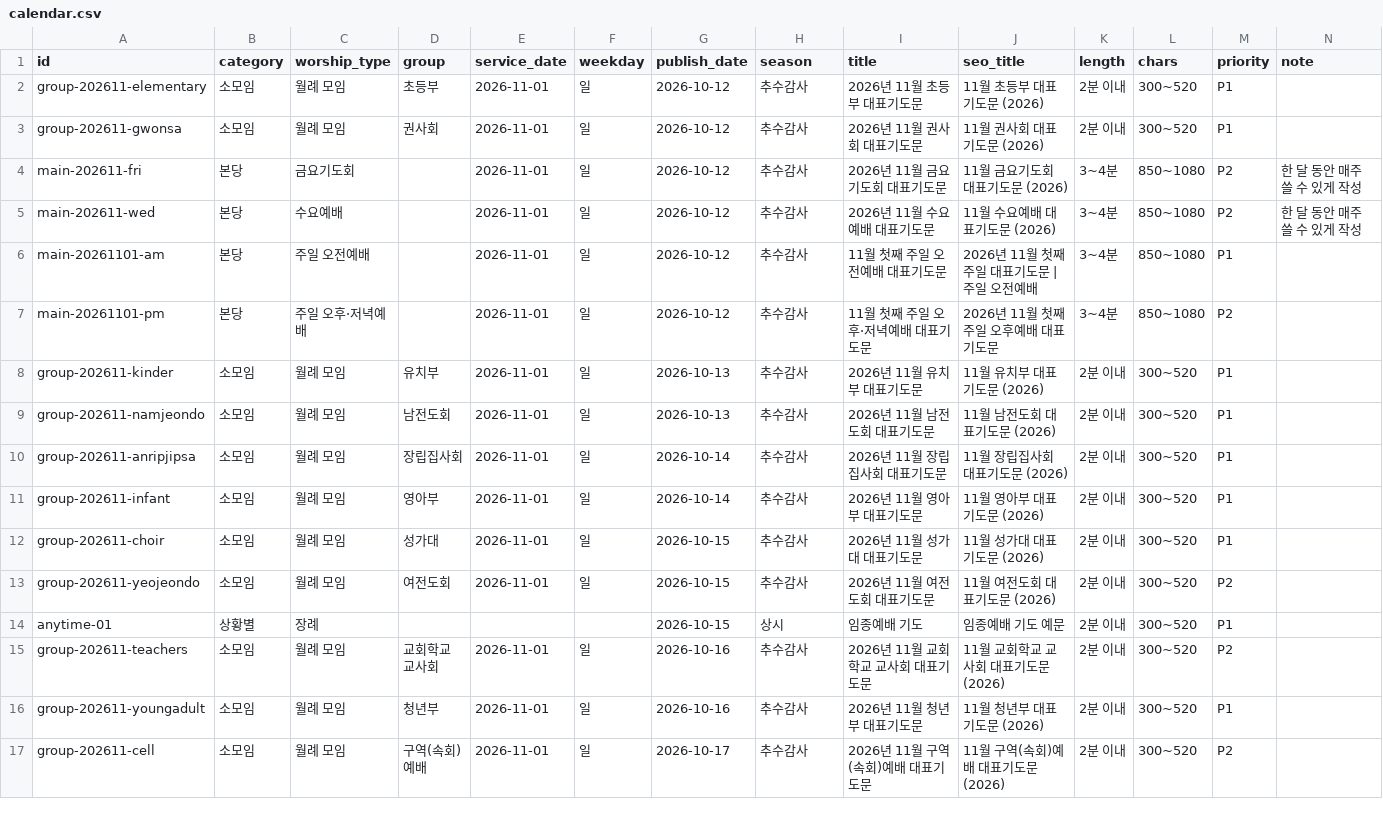
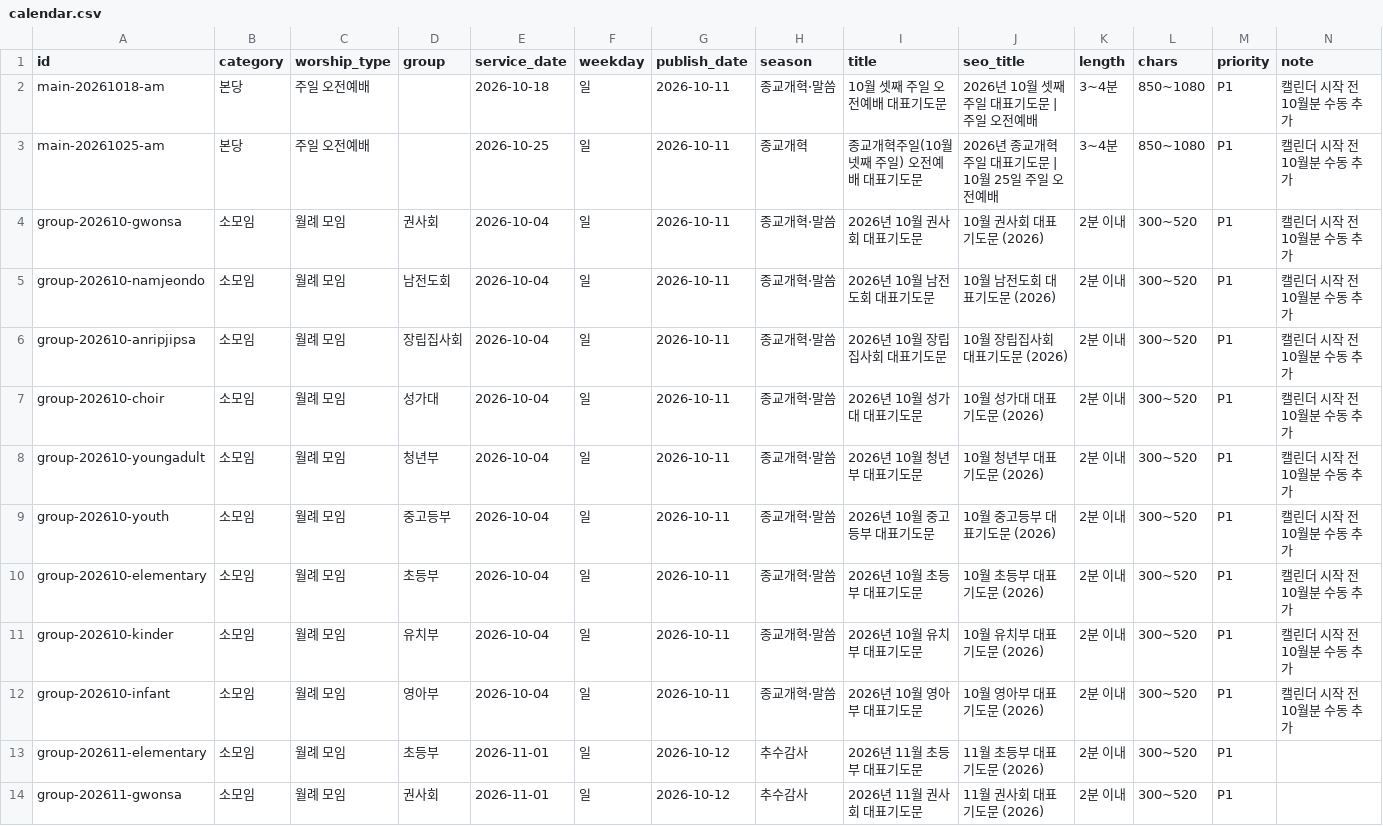
Before and after one commit to sabuboss/juilsungsu, a CSV file: content/calendar.csv, drawn as a sheet; only a part is shown; the shorter side is filled out with more unchanged rows.

```diff
--- a/content/calendar.csv
+++ b/content/calendar.csv
@@ -1,2 +1,13 @@
 id,category,worship_type,group,service_date,weekday,publish_date,season,title,seo_title,length,chars,priority,note
+main-20261018-am,본당,주일 오전예배,,2026-10-18,일,2026-10-11,종교개혁·말씀,10월 셋째 주일 오전예배 대표기도문,2026년 10월 셋째 주일 대표기도문 | 주일 오전예배,3~4분,850~1080,P1,캘린더 시작 전 10월분 수동 추가
+main-20261025-am,본당,주일 오전예배,,2026-10-25,일,2026-10-11,종교개혁,종교개혁주일(10월 넷째 주일) 오전예배 대표기도문,2026년 종교개혁주일 대표기도문 | 10월 25일 주일 오전예배,3~4분,850~1080,P1,캘린더 시작 전 10월분 수동 추가
+group-202610-gwonsa,소모임,월례 모임,권사회,2026-10-04,일,2026-10-11,종교개혁·말씀,2026년 10월 권사회 대표기도문,10월 권사회 대표기도문 (2026),2분 이내,300~520,P1,캘린더 시작 전 10월분 수동 추가
+group-202610-namjeondo,소모임,월례 모임,남전도회,2026-10-04,일,2026-10-11,종교개혁·말씀,2026년 10월 남전도회 대표기도문,10월 남전도회 대표기도문 (2026),2분 이내,300~520,P1,캘린더 시작 전 10월분 수동 추가
+group-202610-anripjipsa,소모임,월례 모임,장립집사회,2026-10-04,일,2026-10-11,종교개혁·말씀,2026년 10월 장립집사회 대표기도문,10월 장립집사회 대표기도문 (2026),2분 이내,300~520,P1,캘린더 시작 전 10월분 수동 추가
+group-202610-choir,소모임,월례 모임,성가대,2026-10-04,일,2026-10-11,종교개혁·말씀,2026년 10월 성가대 대표기도문,10월 성가대 대표기도문 (2026),2분 이내,300~520,P1,캘린더 시작 전 10월분 수동 추가
+group-202610-youngadult,소모임,월례 모임,청년부,2026-10-04,일,2026-10-11,종교개혁·말씀,2026년 10월 청년부 대표기도문,10월 청년부 대표기도문 (2026),2분 이내,300~520,P1,캘린더 시작 전 10월분 수동 추가
+group-202610-youth,소모임,월례 모임,중고등부,2026-10-04,일,2026-10-11,종교개혁·말씀,2026년 10월 중고등부 대표기도문,10월 중고등부 대표기도문 (2026),2분 이내,300~520,P1,캘린더 시작 전 10월분 수동 추가
+group-202610-elementary,소모임,월례 모임,초등부,2026-10-04,일,2026-10-11,종교개혁·말씀,2026년 10월 초등부 대표기도문,10월 초등부 대표기도문 (2026),2분 이내,300~520,P1,캘린더 시작 전 10월분 수동 추가
+group-202610-kinder,소모임,월례 모임,유치부,2026-10-04,일,2026-10-11,종교개혁·말씀,2026년 10월 유치부 대표기도문,10월 유치부 대표기도문 (2026),2분 이내,300~520,P1,캘린더 시작 전 10월분 수동 추가
+group-202610-infant,소모임,월례 모임,영아부,2026-10-04,일,2026-10-11,종교개혁·말씀,2026년 10월 영아부 대표기도문,10월 영아부 대표기도문 (2026),2분 이내,300~520,P1,캘린더 시작 전 10월분 수동 추가
 group-202611-elementary,소모임,월례 모임,초등부,2026-11-01,일,2026-10-12,추수감사,2026년 11월 초등부 대표기도문,11월 초등부 대표기도문 (2026),2분 이내,300~520,P1,
```
Also changed, not shown: 36 other files.
